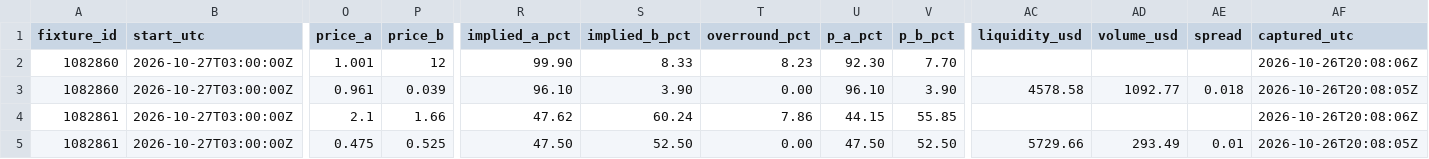
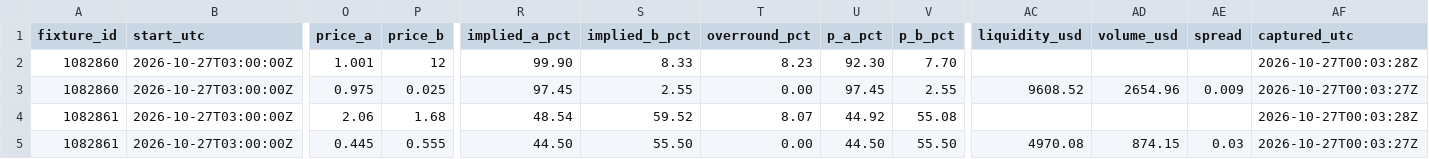
Before and after one commit to buffedlizard55-lab/MaltaProj1, a CSV file: feeds/data/market_feed.csv, drawn as a sheet; only a part is shown, gaps mark what is left out; the diff covers the shown part only; the diff names each change by its address in the sheet, - before the commit and + after, or states it on an @@ line.

```diff
--- a/feeds/data/market_feed.csv
+++ b/feeds/data/market_feed.csv
-AF2 (captured_utc): 2026-10-26T20:08:06Z
+AF2 (captured_utc): 2026-10-27T00:03:28Z
-O3 (price_a): 0.961
+O3 (price_a): 0.975
-P3 (price_b): 0.039
+P3 (price_b): 0.025
-R3 (implied_a_pct): 96.10
+R3 (implied_a_pct): 97.45
-S3 (implied_b_pct): 3.90
+S3 (implied_b_pct): 2.55
-U3 (p_a_pct): 96.10
+U3 (p_a_pct): 97.45
-V3 (p_b_pct): 3.90
+V3 (p_b_pct): 2.55
-AC3 (liquidity_usd): 4578.58
+AC3 (liquidity_usd): 9608.52
-AD3 (volume_usd): 1092.77
+AD3 (volume_usd): 2654.96
-AE3 (spread): 0.018
+AE3 (spread): 0.009
-AF3 (captured_utc): 2026-10-26T20:08:05Z
+AF3 (captured_utc): 2026-10-27T00:03:27Z
-O4 (price_a): 2.1
+O4 (price_a): 2.06
-P4 (price_b): 1.66
+P4 (price_b): 1.68
-R4 (implied_a_pct): 47.62
+R4 (implied_a_pct): 48.54
-S4 (implied_b_pct): 60.24
+S4 (implied_b_pct): 59.52
-T4 (overround_pct): 7.86
+T4 (overround_pct): 8.07
-U4 (p_a_pct): 44.15
+U4 (p_a_pct): 44.92
-V4 (p_b_pct): 55.85
+V4 (p_b_pct): 55.08
-AF4 (captured_utc): 2026-10-26T20:08:06Z
+AF4 (captured_utc): 2026-10-27T00:03:28Z
-O5 (price_a): 0.475
+O5 (price_a): 0.445
-P5 (price_b): 0.525
+P5 (price_b): 0.555
-R5 (implied_a_pct): 47.50
+R5 (implied_a_pct): 44.50
-S5 (implied_b_pct): 52.50
+S5 (implied_b_pct): 55.50
-U5 (p_a_pct): 47.50
+U5 (p_a_pct): 44.50
-V5 (p_b_pct): 52.50
+V5 (p_b_pct): 55.50
-AC5 (liquidity_usd): 5729.66
+AC5 (liquidity_usd): 4970.08
-AD5 (volume_usd): 293.49
+AD5 (volume_usd): 874.15
-AE5 (spread): 0.01
+AE5 (spread): 0.03
-AF5 (captured_utc): 2026-10-26T20:08:05Z
+AF5 (captured_utc): 2026-10-27T00:03:27Z
```
Also changed, not shown: 1 added row and 66 edited cells elsewhere in this file, feeds/data/fixtures.csv, feeds/data/flags.csv, 11 other files.
